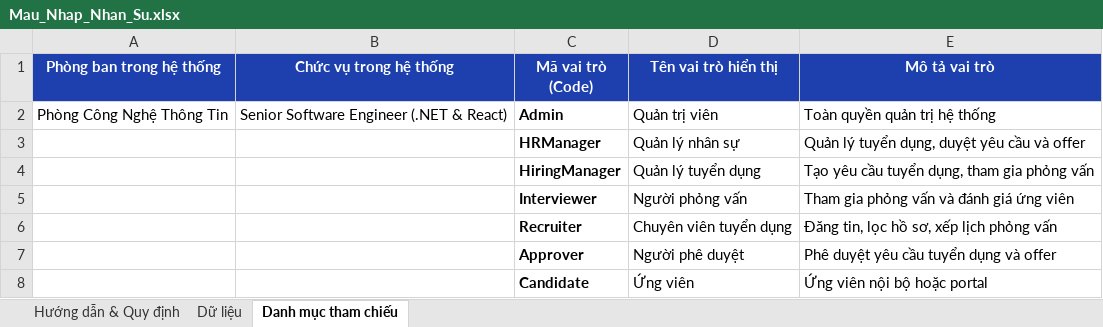
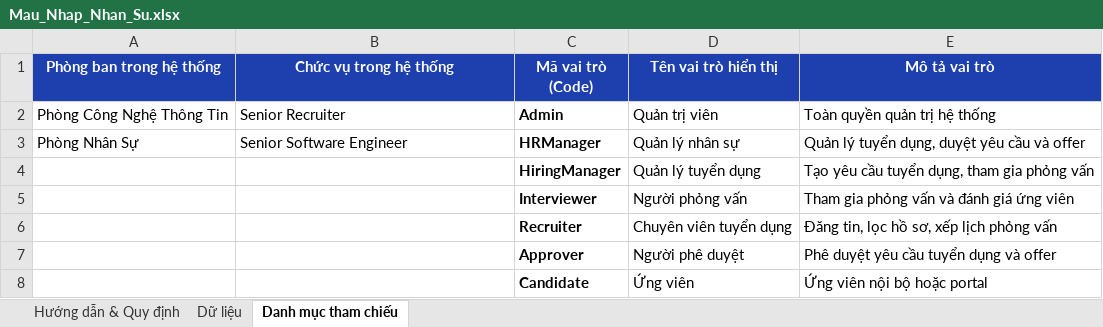
Before and after one commit to kaedee206/hethongtuyendungnoibo, an Excel workbook: src/Ats.Web/wwwroot/templates/Mau_Nhap_Nhan_Su.xlsx, sheet Danh mục tham chiếu, drawn as a sheet; values as stored, in another font and other column widths than the file's, no borders; the diff names each change by its address in the sheet, - before the commit and + after, or states it on an @@ line.

Commit message:
feat: them tinh nang nhap ung vien tu Excel, trich xuat CV tu dong va toi uu SSO
- Trien khai tinh nang nhap danh sach ung vien hang loat tu tep Excel (SCRUM-34):
  + Cung cap template Excel dong Mau_Nhap_Ung_Vien.xlsx va fallback tinh
  + Tich hop validate du lieu dong, kiem tra dinh dang va email trung lap
  + Ho tro modal UI xem truoc (preview) va thuc thi nhap vao he thong
- Tich hop dich vu boc tach noi dung CV tu dong (CvParserService su dung PdfPig):
  + Trich xuat Ho ten, Email, So dien thoai, Ky nang, LinkedIn tu CV dinh dang PDF/DOCX
  + Script frontend cv-autofill.js ho tro tu dong dien thong tin tai trang nop don ung vien va gioi thieu ung vien
- Ha tang va Co so du lieu:
  + Bo sung fix_missing_schema.sql dong bo day du cot, bang va index tren Supabase
  + Toi uu Nginx buffer va Authelia OIDC de xu ly cookies va SSO token lon, tranh loi 502 Bad Gateway
  + Tinh chinh OnRemoteFailure va PushedAuthorization trong OIDC authentication
- Cai tien UI/UX va sua loi giao dien:
  + Trang dang nhap nhan su va ung vien, giao dien trang chu, danh sach viec lam, chi tiet cong viec
  + Cai tien trang 404 NotFoundError voi danh sach dieu huong goi y
  + Toi uu thao tac so sanh va gop ho so ung vien trung lap trong WorkspaceController

```diff
--- a/src/Ats.Web/wwwroot/templates/Mau_Nhap_Nhan_Su.xlsx (sheet Danh mục tham chiếu)
+++ b/src/Ats.Web/wwwroot/templates/Mau_Nhap_Nhan_Su.xlsx (sheet Danh mục tham chiếu)
-B2 (Chức vụ trong hệ thống): Senior Software Engineer (.NET & React)
+B2 (Chức vụ trong hệ thống): Senior Recruiter
-A3 (Phòng ban trong hệ thống): (empty)
+A3 (Phòng ban trong hệ thống): Phòng Nhân Sự
-B3 (Chức vụ trong hệ thống): (empty)
+B3 (Chức vụ trong hệ thống): Senior Software Engineer
```
Also changed, not shown: sheet Dữ liệu, sheet Hướng dẫn & Quy định, 39 other files.
